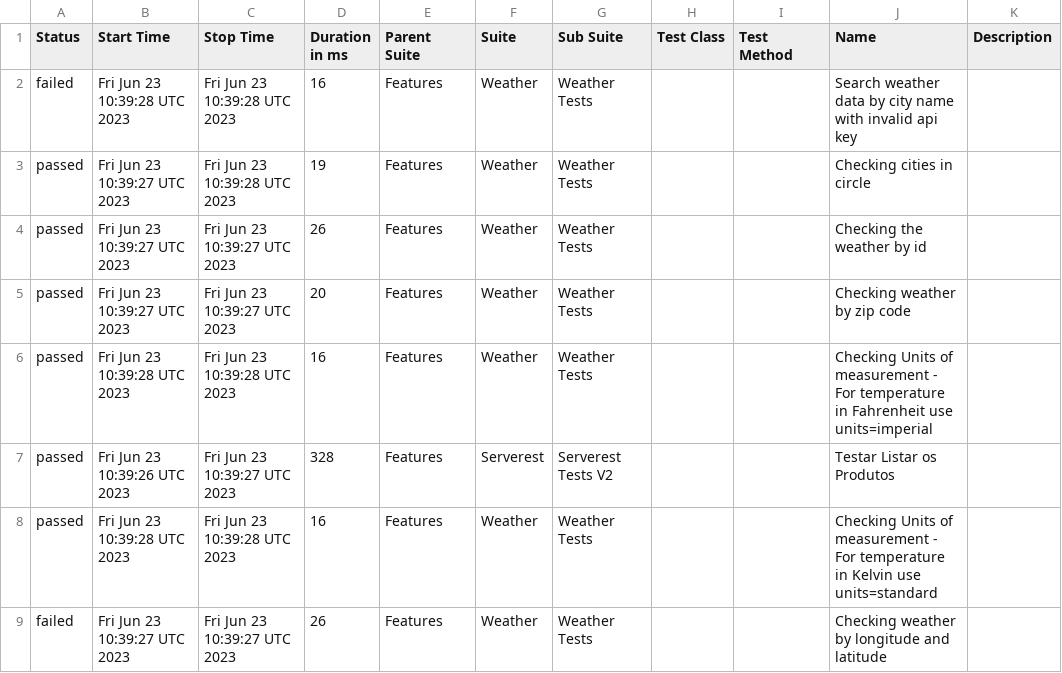
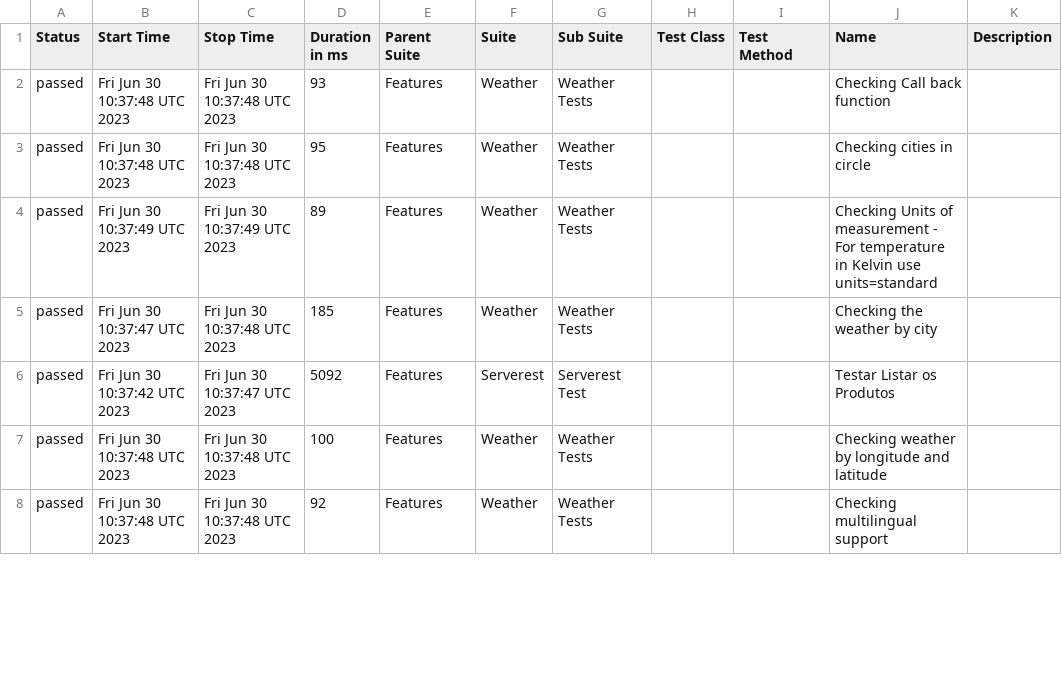
Before and after one commit to reinaldorossetti/robot_samples_api_test, a CSV file: allure-results/data/suites.csv, drawn as a sheet; only a part is shown; the diff covers the shown part only.

```diff
--- a/allure-results/data/suites.csv
+++ b/allure-results/data/suites.csv
@@ -1,9 +1,8 @@
 "Status","Start Time","Stop Time","Duration in ms","Parent Suite","Suite","Sub Suite","Test Class","Test Method","Name","Description"
-"failed","Fri Jun 23 10:39:28 UTC 2023","Fri Jun 23 10:39:28 UTC 2023","16","Features","Weather","Weather Tests","","","Search weather data by city name with invalid api key",""
-"passed","Fri Jun 23 10:39:27 UTC 2023","Fri Jun 23 10:39:28 UTC 2023","19","Features","Weather","Weather Tests","","","Checking cities in circle",""
-"passed","Fri Jun 23 10:39:27 UTC 2023","Fri Jun 23 10:39:27 UTC 2023","26","Features","Weather","Weather Tests","","","Checking the weather by id",""
-"passed","Fri Jun 23 10:39:27 UTC 2023","Fri Jun 23 10:39:27 UTC 2023","20","Features","Weather","Weather Tests","","","Checking weather by zip code",""
-"passed","Fri Jun 23 10:39:28 UTC 2023","Fri Jun 23 10:39:28 UTC 2023","16","Features","Weather","Weather Tests","","","Checking Units of measurement - For temperature in Fahrenheit use units=imperial",""
-"passed","Fri Jun 23 10:39:26 UTC 2023","Fri Jun 23 10:39:27 UTC 2023","328","Features","Serverest","Serverest Tests V2","","","Testar Listar os Produtos",""
-"passed","Fri Jun 23 10:39:28 UTC 2023","Fri Jun 23 10:39:28 UTC 2023","16","Features","Weather","Weather Tests","","","Checking Units of measurement - For temperature in Kelvin use units=standard",""
-"failed","Fri Jun 23 10:39:27 UTC 2023","Fri Jun 23 10:39:27 UTC 2023","26","Features","Weather","Weather Tests","","","Checking weather by longitude and latitude",""
+"passed","Fri Jun 30 10:37:48 UTC 2023","Fri Jun 30 10:37:48 UTC 2023","93","Features","Weather","Weather Tests","","","Checking Call back function",""
+"passed","Fri Jun 30 10:37:48 UTC 2023","Fri Jun 30 10:37:48 UTC 2023","95","Features","Weather","Weather Tests","","","Checking cities in circle",""
+"passed","Fri Jun 30 10:37:49 UTC 2023","Fri Jun 30 10:37:49 UTC 2023","89","Features","Weather","Weather Tests","","","Checking Units of measurement - For temperature in Kelvin use units=standard",""
+"passed","Fri Jun 30 10:37:47 UTC 2023","Fri Jun 30 10:37:48 UTC 2023","185","Features","Weather","Weather Tests","","","Checking the weather by city",""
+"passed","Fri Jun 30 10:37:42 UTC 2023","Fri Jun 30 10:37:47 UTC 2023","5092","Features","Serverest","Serverest Test","","","Testar Listar os Produtos",""
+"passed","Fri Jun 30 10:37:48 UTC 2023","Fri Jun 30 10:37:48 UTC 2023","100","Features","Weather","Weather Tests","","","Checking weather by longitude and latitude",""
+"passed","Fri Jun 30 10:37:48 UTC 2023","Fri Jun 30 10:37:48 UTC 2023","92","Features","Weather","Weather Tests","","","Checking multilingual support",""
```
Also changed, not shown: 2 added rows, 1 removed row and 23 edited cells elsewhere in this file, 54 other files.
